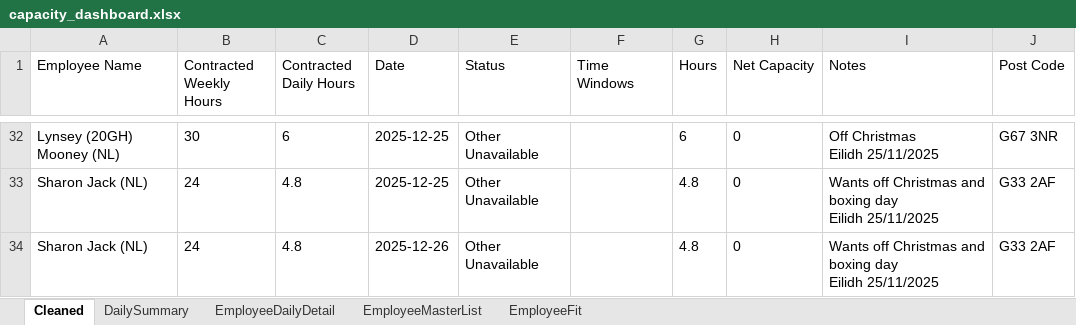
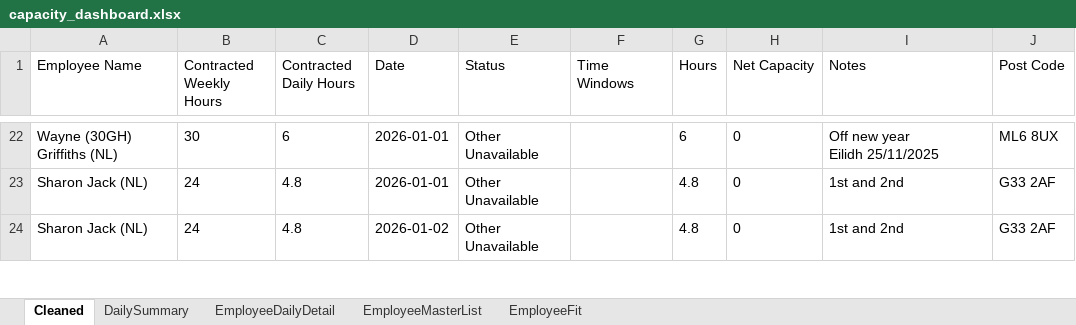
Before and after one commit to Mustansar-tech/CareCapacity, an Excel workbook: capacity_dashboard.xlsx, sheet Cleaned, drawn as a sheet; only a part is shown, gaps mark what is left out; values as stored, in another font and other column widths than the file's, no borders; addresses are those after the commit; ↵ is a line break in a cell; the diff covers the shown part only; the diff names each change by its address in the sheet, - before the commit and + after, or states it on an @@ line.

```diff
--- a/capacity_dashboard.xlsx (sheet Cleaned)
+++ b/capacity_dashboard.xlsx (sheet Cleaned)
-A22 (Employee Name): Lynsey (20GH) Mooney (NL)
+A22 (Employee Name): Wayne (30GH) Griffiths (NL)
-D22:D23 (Date): 2025-12-25
+D22:D23 (Date): 2026-01-01
-I22 (Notes): Off Christmas ↵ Eilidh 25/11/2025
+I22 (Notes): Off new year ↵ Eilidh 25/11/2025
-J22 (Post Code): G67 3NR
+J22 (Post Code): ML6 8UX
-I23:I24 (Notes): Wants off Christmas and boxing day ↵ Eilidh 25/11/2025
+I23:I24 (Notes): 1st and 2nd
-D24 (Date): 2025-12-26
+D24 (Date): 2026-01-02
```
Also changed, not shown: other rows of this sheet, sheet EmployeeDailyDetail, sheet DailySummary.
